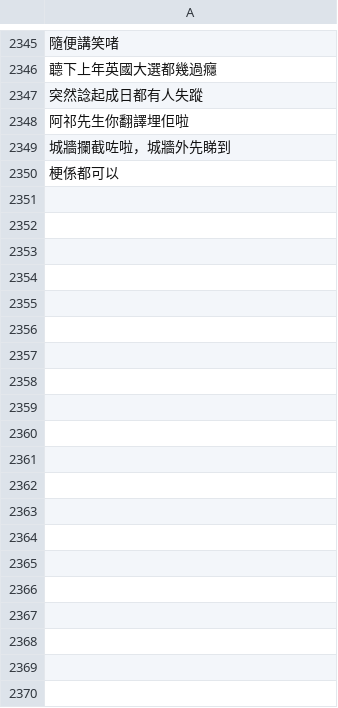
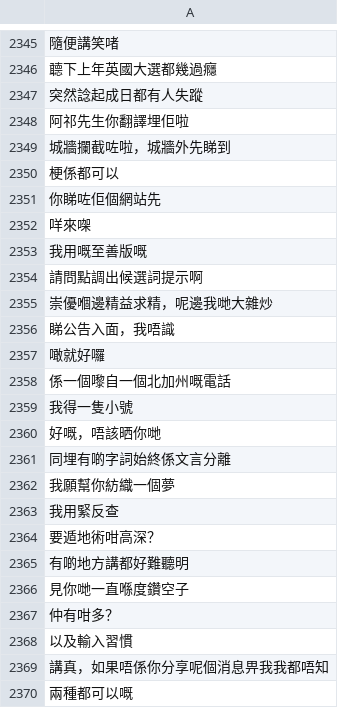
Before and after one commit to CanCLID/sentences, a CSV file: common_voice/reviewed.csv, drawn as a sheet; only a part is shown, gaps mark what is left out; the diff covers the shown part only; the diff names each change by its address in the sheet, - before the commit and + after, or states it on an @@ line.

```diff
--- a/common_voice/reviewed.csv
+++ b/common_voice/reviewed.csv
+row 2351: 你睇咗佢個網站先
+row 2352: 咩來㗎
+row 2353: 我用嘅至善版嘅
+row 2354: 請問點調出候選詞提示啊
+row 2355: 崇優嗰邊精益求精，呢邊我哋大雜炒
+row 2356: 睇公告入面，我唔識
+row 2357: 噉就好囉
+row 2358: 係一個嚟自一個北加州嘅電話
+row 2359: 我得一隻小號
+row 2360: 好嘅，唔該晒你哋
+row 2361: 同埋有啲字詞始終係文言分離
+row 2362: 我願幫你紡織一個夢
+row 2363: 我用緊反查
+row 2364: 要遁地術咁高深？
+row 2365: 有啲地方講都好難聽明
+row 2366: 見你哋一直喺度鑽空子
+row 2367: 仲有咁多？
+row 2368: 以及輸入習慣
+row 2369: 講真，如果唔係你分享呢個消息畀我我都唔知
+row 2370: 兩種都可以嘅
```
Also changed, not shown: 70 added rows elsewhere in this file, 1 other file.
